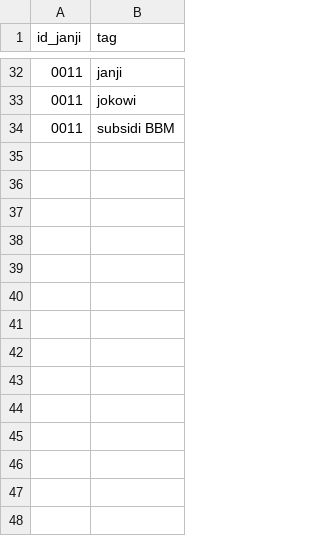
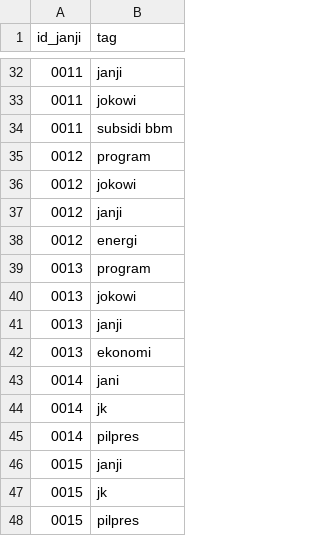
Before and after one commit to pemiluAPI/pemilu-data, a CSV file: calon-presiden/2014/janji-presiden-tags.csv, drawn as a sheet; only a part is shown, gaps mark what is left out.

```diff
--- a/calon-presiden/2014/janji-presiden-tags.csv
+++ b/calon-presiden/2014/janji-presiden-tags.csv
@@ -33,2 +33,16 @@ id_janji,tag
 0011,jokowi
-0011,subsidi BBM
+0011,subsidi bbm
+0012,program
+0012,jokowi
+0012,janji
+0012,energi
+0013,program
+0013,jokowi
+0013,janji
+0013,ekonomi
+0014,jani
+0014,jk
+0014,pilpres
+0015,janji
+0015,jk
+0015,pilpres
```
Also changed, not shown: calon-presiden/2014/events-presiden-tags.csv, calon-presiden/2014/events-presiden.csv, 3 other files.
